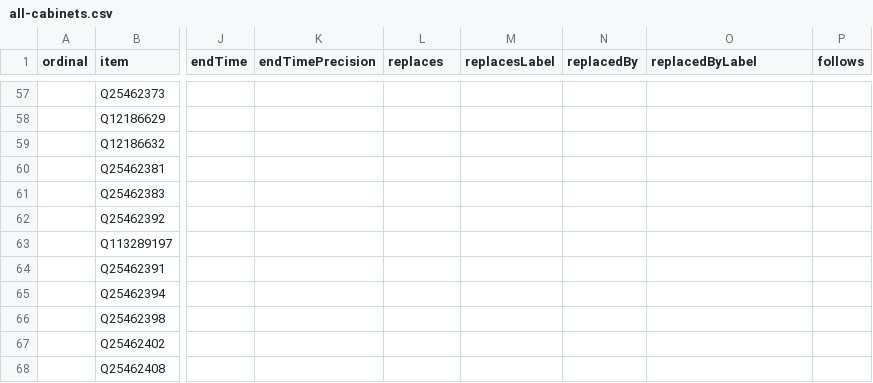
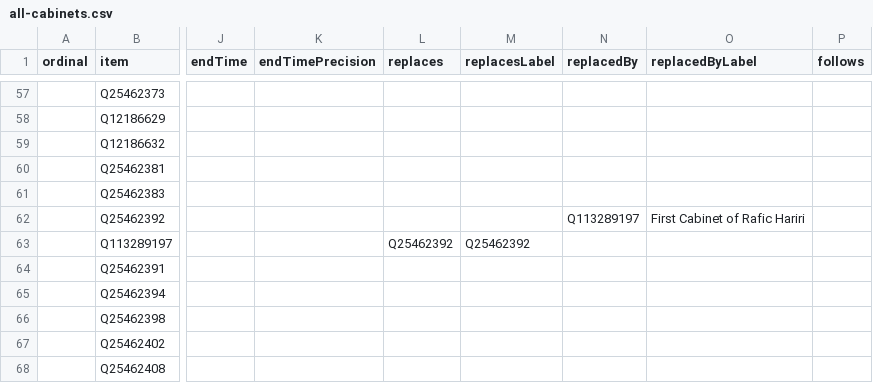
Before and after one commit to every-politician-scrapers/lebanon, a CSV file: wikidata/results/all-cabinets.csv, drawn as a sheet; only a part is shown, gaps mark what is left out; the diff names each change by its address in the sheet, - before the commit and + after, or states it on an @@ line.

Commit message:
Run SPARQL queries

```diff
--- a/wikidata/results/all-cabinets.csv
+++ b/wikidata/results/all-cabinets.csv
-N62 (replacedBy): (empty)
+N62 (replacedBy): Q113289197
-O62 (replacedByLabel): (empty)
+O62 (replacedByLabel): First Cabinet of Rafic Hariri
-L63 (replaces): (empty)
+L63 (replaces): Q25462392
-M63 (replacesLabel): (empty)
+M63 (replacesLabel): Q25462392
```
